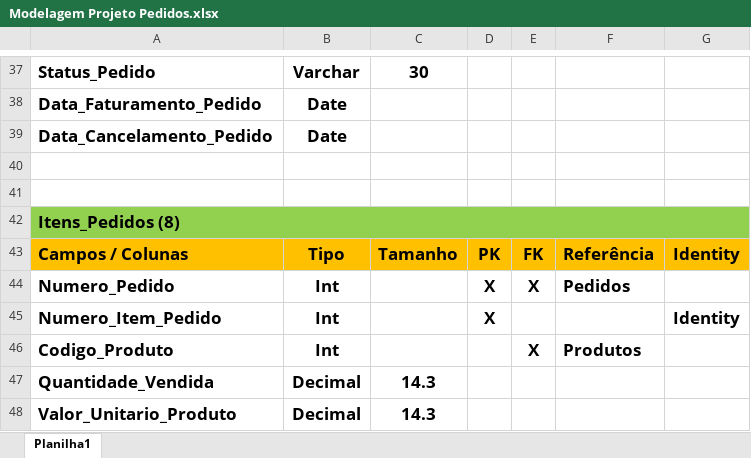
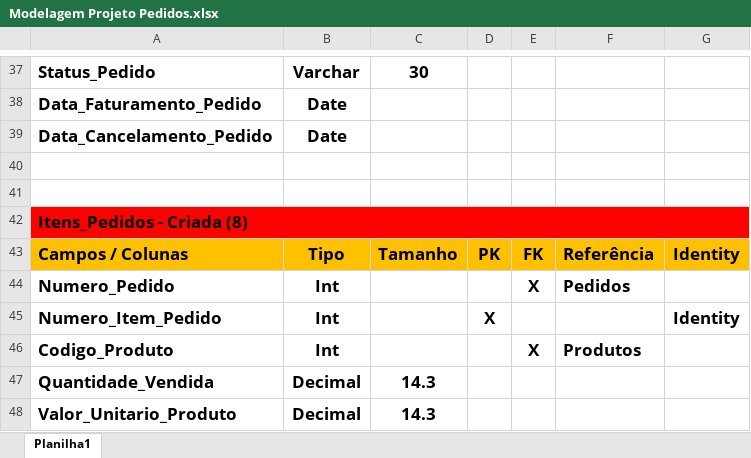
Before and after one commit to jesherdevsk8/Projeto-Pedidos-SQL-Server, an Excel workbook: Modelagem Projeto Pedidos.xlsx, sheet Planilha1, drawn as a sheet; only a part is shown, gaps mark what is left out; values as stored, in another font and other column widths than the file's, no borders; the diff names each change by its address in the sheet, - before the commit and + after, or states it on an @@ line.

Commit message:
Scripts e Modelagem Atualizados

```diff
--- a/Modelagem Projeto Pedidos.xlsx (sheet Planilha1)
+++ b/Modelagem Projeto Pedidos.xlsx (sheet Planilha1)
-A42: Itens_Pedidos (8)
+A42: Itens_Pedidos - Criada (8)
-A42:G42 fill: #92D050
+A42:G42 fill: #FF0000
-D44: X
+D44: (empty)
```
Also changed, not shown: 3 other files.
